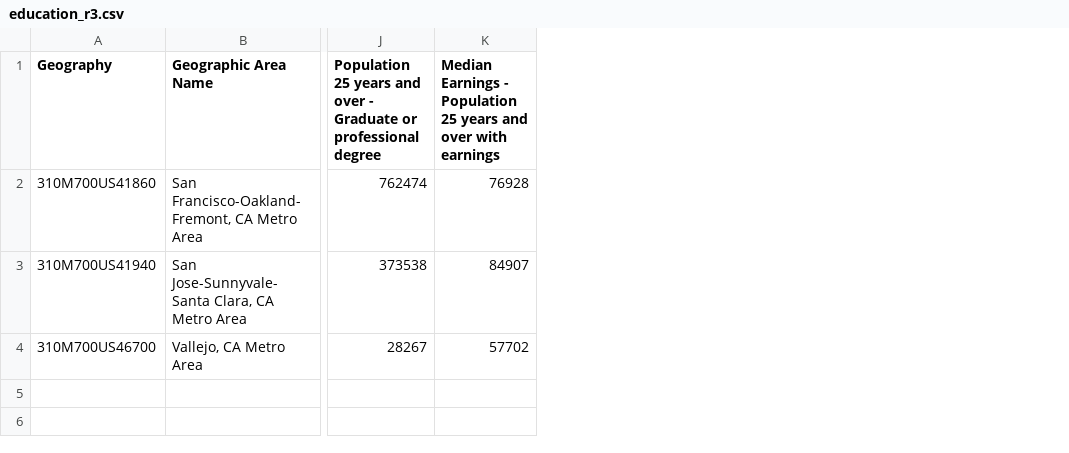
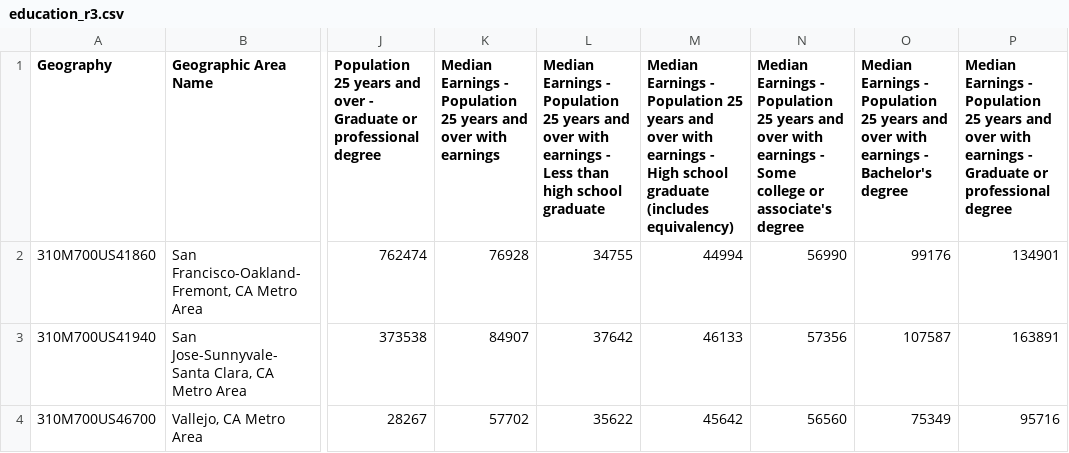
Before and after one commit to jordanchiang627/Advisory-Growth-Strategy-Project, a CSV file: CleanedDataR3/education_r3.csv, drawn as a sheet; only a part is shown, gaps mark what is left out; the diff names each change by its address in the sheet, - before the commit and + after, or states it on an @@ line.

```diff
--- a/CleanedDataR3/education_r3.csv
+++ b/CleanedDataR3/education_r3.csv
+column L, rows 1-4: Median Earnings - Population 25 years and over with earnings - Less than high school graduate | 34755 | 37642 | 35622
+column M, rows 1-4: Median Earnings - Population 25 years and over with earnings - High school graduate (includes equivalency) | 44994 | 46133 | 45642
+column N, rows 1-4: Median Earnings - Population 25 years and over with earnings - Some college or associate's degree | 56990 | 57356 | 56560
+column O, rows 1-4: Median Earnings - Population 25 years and over with earnings - Bachelor's degree | 99176 | 107587 | 75349
+column P, rows 1-4: Median Earnings - Population 25 years and over with earnings - Graduate or professional degree | 134901 | 163891 | 95716
```
Also changed, not shown: 1 other file.
